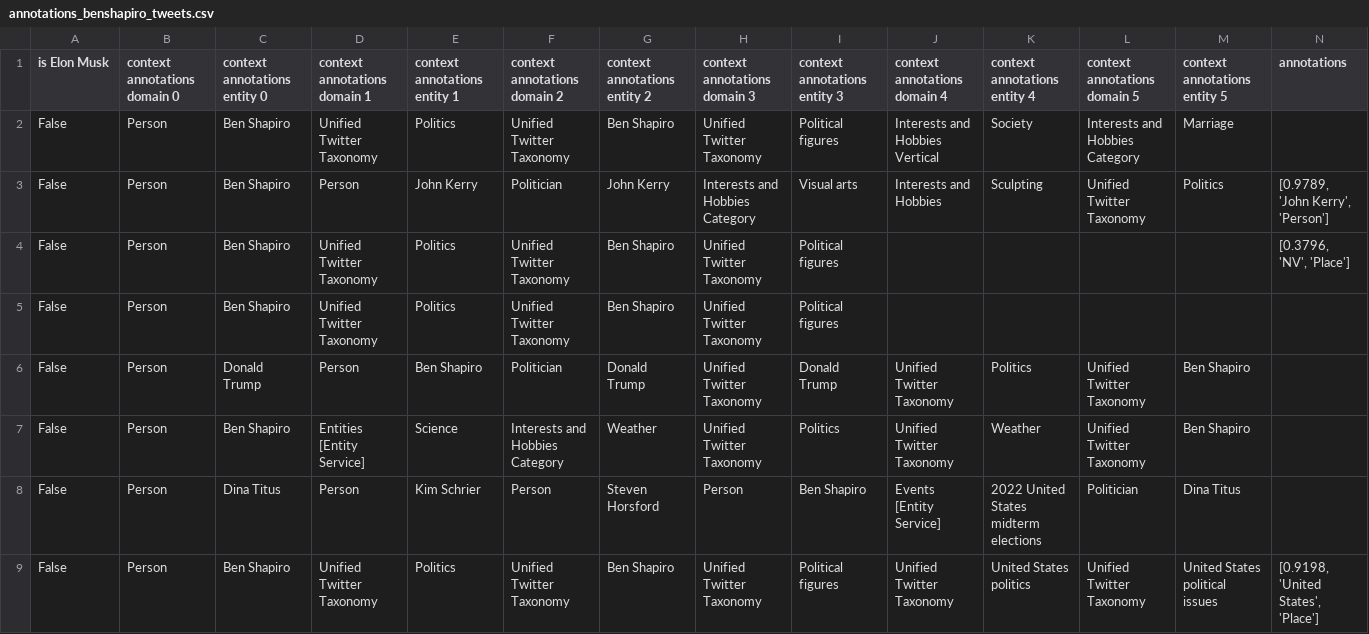
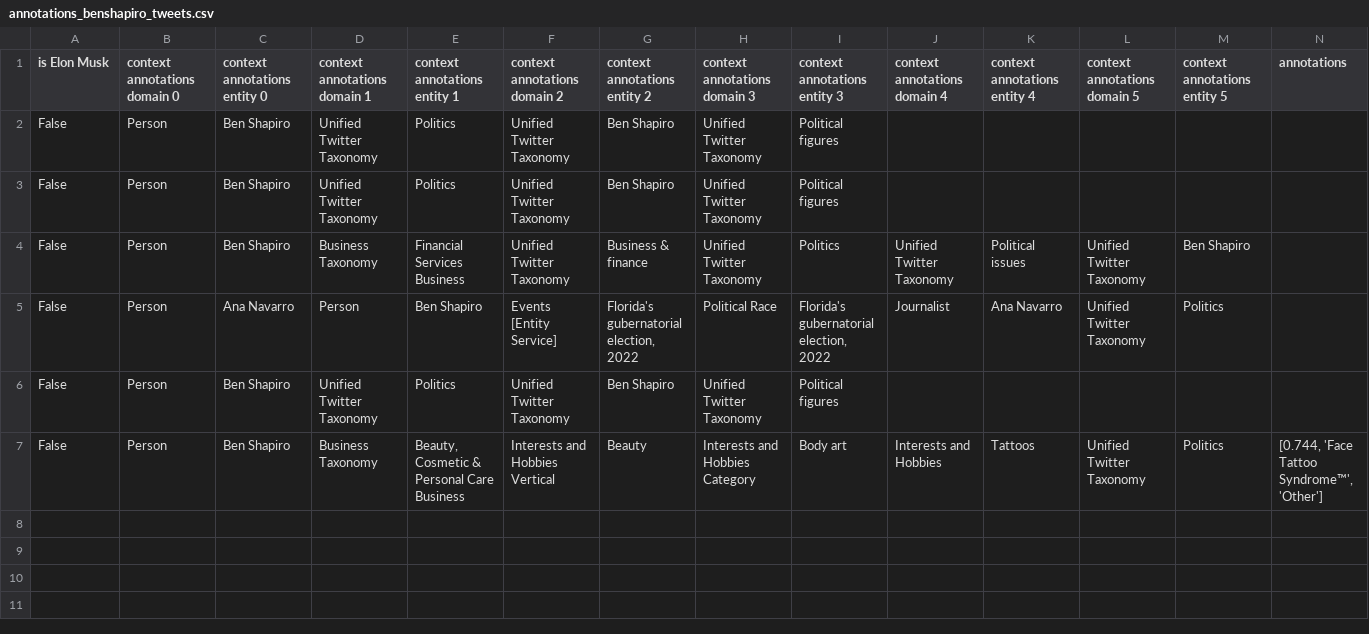
Before and after one commit to Wiktor-99/MAED, a CSV file: user_data/annotations_benshapiro_tweets.csv, drawn as a sheet.

```diff
--- a/user_data/annotations_benshapiro_tweets.csv
+++ b/user_data/annotations_benshapiro_tweets.csv
@@ -1,9 +1,7 @@
 is Elon Musk,context annotations domain 0,context annotations entity 0,context annotations domain 1,context annotations entity 1,context annotations domain 2,context annotations entity 2,context annotations domain 3,context annotations entity 3,context annotations domain 4,context annotations entity 4,context annotations domain 5,context annotations entity 5,annotations
-False,Person,Ben Shapiro,Unified Twitter Taxonomy,Politics,Unified Twitter Taxonomy,Ben Shapiro,Unified Twitter Taxonomy,Political figures,Interests and Hobbies Vertical,Society,Interests and Hobbies Category,Marriage,
-False,Person,Ben Shapiro,Person,John Kerry,Politician,John Kerry,Interests and Hobbies Category,Visual arts,Interests and Hobbies,Sculpting,Unified Twitter Taxonomy,Politics,"[0.9789, 'John Kerry', 'Person']"
-False,Person,Ben Shapiro,Unified Twitter Taxonomy,Politics,Unified Twitter Taxonomy,Ben Shapiro,Unified Twitter Taxonomy,Political figures,,,,,"[0.3796, 'NV', 'Place']"
 False,Person,Ben Shapiro,Unified Twitter Taxonomy,Politics,Unified Twitter Taxonomy,Ben Shapiro,Unified Twitter Taxonomy,Political figures,,,,,
-False,Person,Donald Trump,Person,Ben Shapiro,Politician,Donald Trump,Unified Twitter Taxonomy,Donald Trump,Unified Twitter Taxonomy,Politics,Unified Twitter Taxonomy,Ben Shapiro,
-False,Person,Ben Shapiro,Entities [Entity Service],Science,Interests and Hobbies Category,Weather,Unified Twitter Taxonomy,Politics,Unified Twitter Taxonomy,Weather,Unified Twitter Taxonomy,Ben Shapiro,
-False,Person,Dina Titus,Person,Kim Schrier,Person,Steven Horsford,Person,Ben Shapiro,Events [Entity Service],2022 United States midterm elections,Politician,Dina Titus,
-False,Person,Ben Shapiro,Unified Twitter Taxonomy,Politics,Unified Twitter Taxonomy,Ben Shapiro,Unified Twitter Taxonomy,Political figures,Unified Twitter Taxonomy,United States politics,Unified Twitter Taxonomy,United States political issues,"[0.9198, 'United States', 'Place']"
+False,Person,Ben Shapiro,Unified Twitter Taxonomy,Politics,Unified Twitter Taxonomy,Ben Shapiro,Unified Twitter Taxonomy,Political figures,,,,,
+False,Person,Ben Shapiro,Business Taxonomy,Financial Services Business,Unified Twitter Taxonomy,Business & finance,Unified Twitter Taxonomy,Politics,Unified Twitter Taxonomy,Political issues,Unified Twitter Taxonomy,Ben Shapiro,
+False,Person,Ana Navarro,Person,Ben Shapiro,Events [Entity Service],"Florida's gubernatorial election, 2022",Political Race,"Florida's gubernatorial election, 2022",Journalist,Ana Navarro,Unified Twitter Taxonomy,Politics,
+False,Person,Ben Shapiro,Unified Twitter Taxonomy,Politics,Unified Twitter Taxonomy,Ben Shapiro,Unified Twitter Taxonomy,Political figures,,,,,
+False,Person,Ben Shapiro,Business Taxonomy,"Beauty, Cosmetic & Personal Care Business",Interests and Hobbies Vertical,Beauty,Interests and Hobbies Category,Body art,Interests and Hobbies,Tattoos,Unified Twitter Taxonomy,Politics,"[0.744, 'Face Tattoo Syndrome™', 'Other']"
```
Also changed, not shown: user_data/annotations_BarackObama_tweets.csv, user_data/annotations_elonmusk_tweets.csv, 12 other files.
